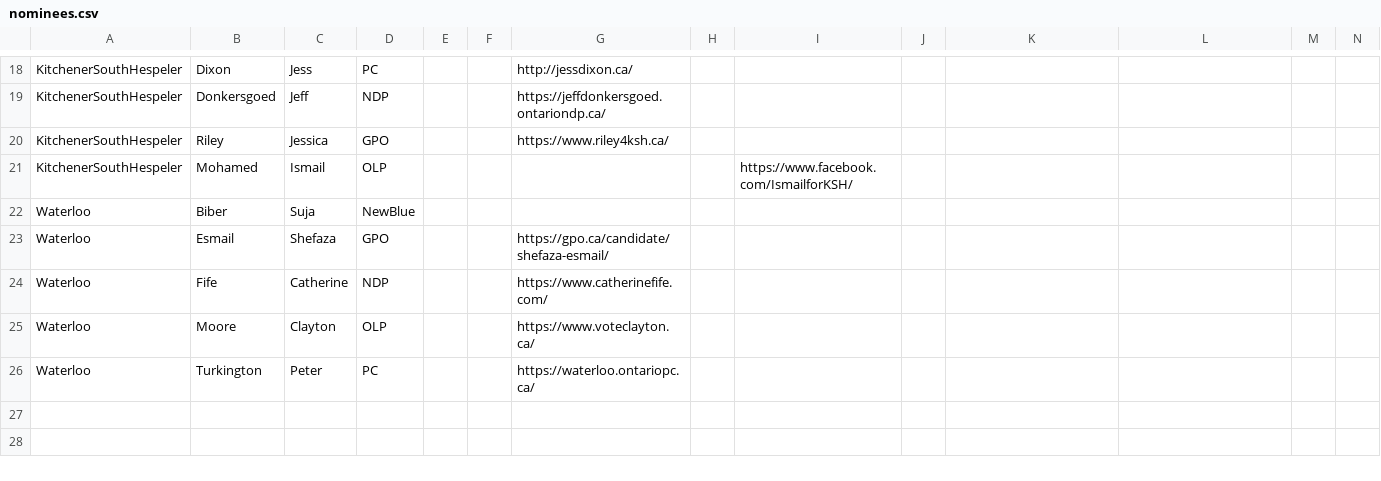
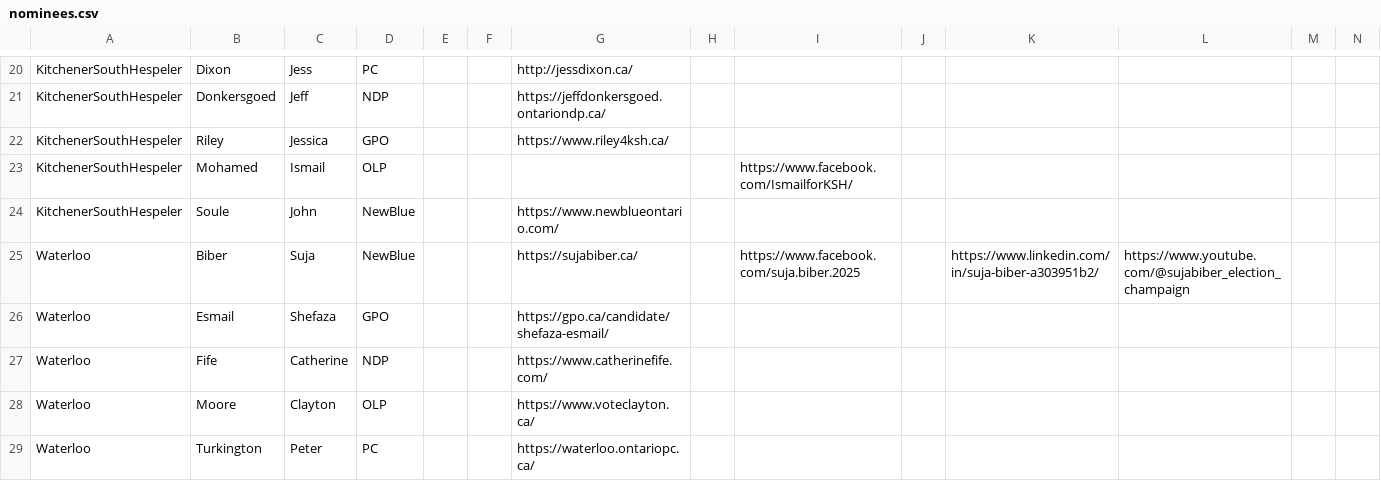
Before and after one commit to CivicTechWR/WRVotesProv2025, a CSV file: docs/_data/sync/nominees.csv, drawn as a sheet; only a part is shown, gaps mark what is left out; addresses are those after the commit; rows hold the shown columns only; the diff covers the shown part only; the diff names each change by its address in the sheet, - before the commit and + after, or states it on an @@ line.

```diff
--- a/docs/_data/sync/nominees.csv
+++ b/docs/_data/sync/nominees.csv
+row 24: KitchenerSouthHespeler | Soule | John | NewBlue |  |  | https://www.newblueontario.com/
-G25: (empty)
+G25: https://sujabiber.ca/
-I25: (empty)
+I25: https://www.facebook.com/suja.biber.2025
-K25: (empty)
+K25: https://www.linkedin.com/in/suja-biber-a303951b2/
-L25: (empty)
+L25: https://www.youtube.com/@sujabiber_election_champaign
```
Also changed, not shown: 5 added rows and 4 edited cells elsewhere in this file, 1 other file.
